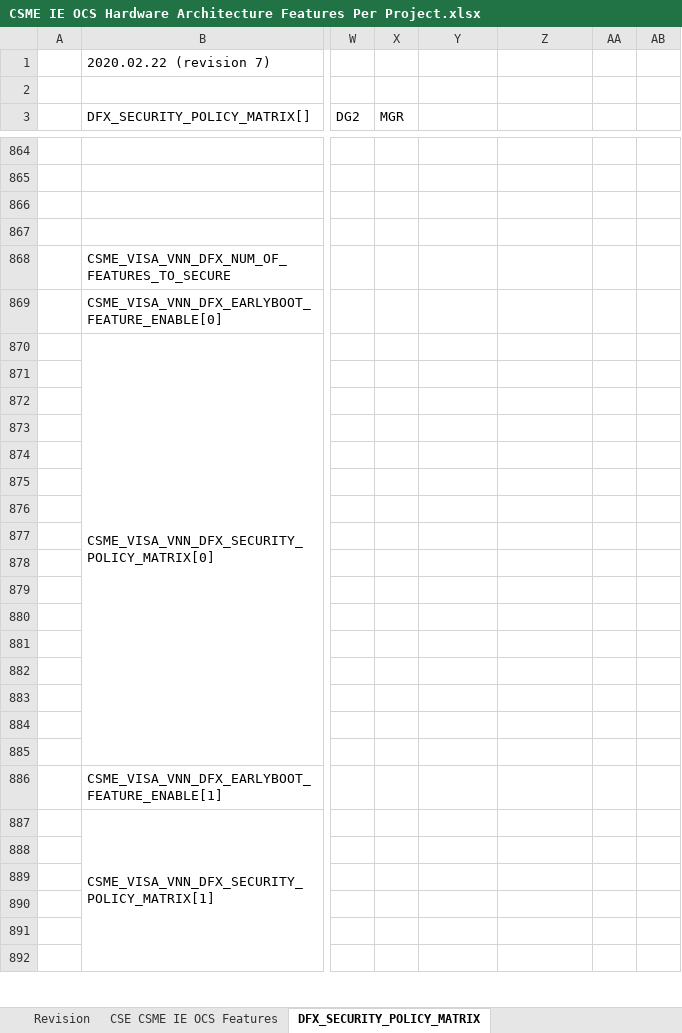
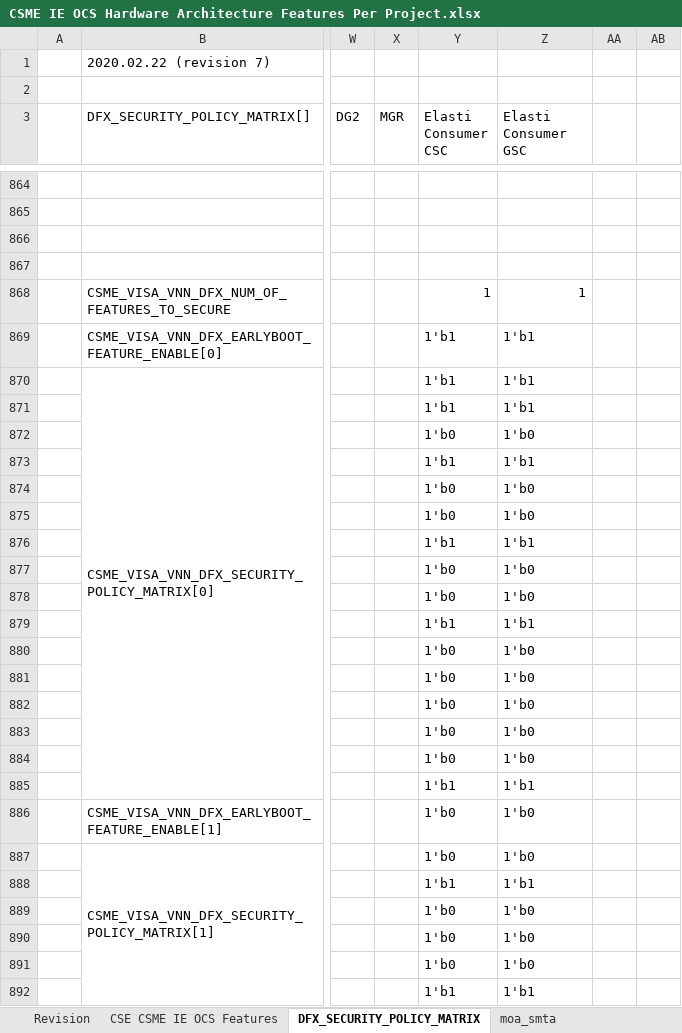
Before and after one commit to jason-ytsao/exp_submodule, an Excel workbook: ArchSpecs/Working/CSME IE OCS Hardware Architecture Features Per Project.xlsx, sheet DFX_SECURITY_POLICY_MATRIX, drawn as a sheet; only a part is shown, gaps mark what is left out; values as stored, in another font and other column widths than the file's, no cell formats; ↵ is a line break in a cell; the diff covers the shown part only; the diff names each change by its address in the sheet, - before the commit and + after, or states it on an @@ line.

Commit message:
Elasti Server CSC/GSC Configuration. Elasti Consumer DFX Configuration.
[git-p4: depot-paths = "//depot/projects/coe/CSME/": change = 797154]

```diff
--- a/ArchSpecs/Working/CSME IE OCS Hardware Architecture Features Per Project.xlsx (sheet DFX_SECURITY_POLICY_MATRIX)
+++ b/ArchSpecs/Working/CSME IE OCS Hardware Architecture Features Per Project.xlsx (sheet DFX_SECURITY_POLICY_MATRIX)
+sheet tab: moa_smta
-Y3: (empty)
+Y3: Elasti Consumer ↵ CSC
-Z3: (empty)
+Z3: Elasti Consumer GSC
-Y868 (Elasti Consumer CSC): (empty)
+Y868 (Elasti Consumer CSC): 1
-Z868 (Elasti Consumer GSC): (empty)
+Z868 (Elasti Consumer GSC): 1
-Y869:Y871 (Elasti Consumer CSC): (empty)
+Y869:Y871 (Elasti Consumer CSC): 1'b1
-Z869:Z871 (Elasti Consumer GSC): (empty)
+Z869:Z871 (Elasti Consumer GSC): 1'b1
-Y872 (Elasti Consumer CSC): (empty)
+Y872 (Elasti Consumer CSC): 1'b0
-Z872 (Elasti Consumer GSC): (empty)
+Z872 (Elasti Consumer GSC): 1'b0
-Y873 (Elasti Consumer CSC): (empty)
+Y873 (Elasti Consumer CSC): 1'b1
-Z873 (Elasti Consumer GSC): (empty)
+Z873 (Elasti Consumer GSC): 1'b1
-Y874:Y875 (Elasti Consumer CSC): (empty)
+Y874:Y875 (Elasti Consumer CSC): 1'b0
-Z874:Z875 (Elasti Consumer GSC): (empty)
+Z874:Z875 (Elasti Consumer GSC): 1'b0
-Y876 (Elasti Consumer CSC): (empty)
+Y876 (Elasti Consumer CSC): 1'b1
-Z876 (Elasti Consumer GSC): (empty)
+Z876 (Elasti Consumer GSC): 1'b1
-Y877:Y878 (Elasti Consumer CSC): (empty)
+Y877:Y878 (Elasti Consumer CSC): 1'b0
-Z877:Z878 (Elasti Consumer GSC): (empty)
+Z877:Z878 (Elasti Consumer GSC): 1'b0
-Y879 (Elasti Consumer CSC): (empty)
+Y879 (Elasti Consumer CSC): 1'b1
-Z879 (Elasti Consumer GSC): (empty)
+Z879 (Elasti Consumer GSC): 1'b1
-Y880:Y884 (Elasti Consumer CSC): (empty)
+Y880:Y884 (Elasti Consumer CSC): 1'b0
-Z880:Z884 (Elasti Consumer GSC): (empty)
+Z880:Z884 (Elasti Consumer GSC): 1'b0
-Y885 (Elasti Consumer CSC): (empty)
+Y885 (Elasti Consumer CSC): 1'b1
-Z885 (Elasti Consumer GSC): (empty)
+Z885 (Elasti Consumer GSC): 1'b1
-Y886:Y887 (Elasti Consumer CSC): (empty)
+Y886:Y887 (Elasti Consumer CSC): 1'b0
-Z886:Z887 (Elasti Consumer GSC): (empty)
+Z886:Z887 (Elasti Consumer GSC): 1'b0
-Y888 (Elasti Consumer CSC): (empty)
+Y888 (Elasti Consumer CSC): 1'b1
-Z888 (Elasti Consumer GSC): (empty)
+Z888 (Elasti Consumer GSC): 1'b1
-Y889:Y891 (Elasti Consumer CSC): (empty)
+Y889:Y891 (Elasti Consumer CSC): 1'b0
-Z889:Z891 (Elasti Consumer GSC): (empty)
+Z889:Z891 (Elasti Consumer GSC): 1'b0
-Y892 (Elasti Consumer CSC): (empty)
+Y892 (Elasti Consumer CSC): 1'b1
-Z892 (Elasti Consumer GSC): (empty)
+Z892 (Elasti Consumer GSC): 1'b1
```
Also changed, not shown: 467 edited cells elsewhere in this sheet, sheet CSE CSME IE OCS Features, sheet Revision, sheet Revision (DFx before merge), sheet LookUpSummary, cell formats, charts or pictures.
